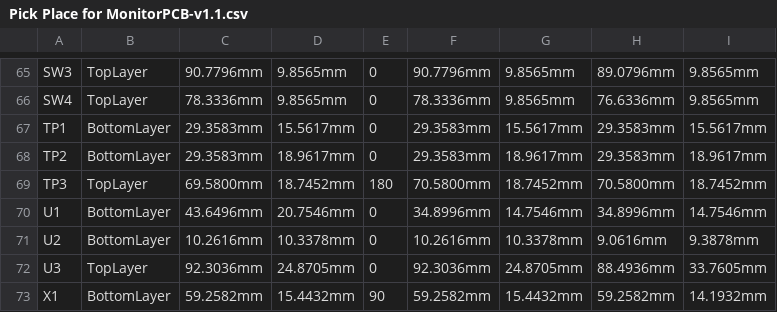
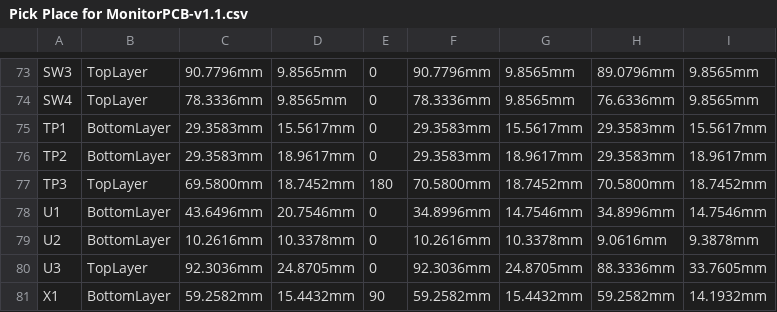
Before and after one commit to eSpark-Consulting-Group/davetetlow-power-cut-monitor, a CSV file: Design-Files/PowerCutMonitor-v1.1 (Contactless Version)/Deliverables/Pick n Place/Pick Place for MonitorPCB-v1.1.csv, drawn as a sheet; only a part is shown, gaps mark what is left out; addresses are those after the commit; the diff covers the shown part only; the diff names each change by its address in the sheet, - before the commit and + after, or states it on an @@ line.

```diff
--- a/Design-Files/PowerCutMonitor-v1.1 (Contactless Version)/Deliverables/Pick n Place/Pick Place for MonitorPCB-v1.1.csv
+++ b/Design-Files/PowerCutMonitor-v1.1 (Contactless Version)/Deliverables/Pick n Place/Pick Place for MonitorPCB-v1.1.csv
-H80: 88.4936mm
+H80: 88.3336mm
```
Also changed, not shown: 8 added rows and 12 edited cells elsewhere in this file, Design-Files/PowerCutMonitor-v1.1 (Contactless Version)/Deliverables/Pick n Place/Centroid.csv, 36 other files.
